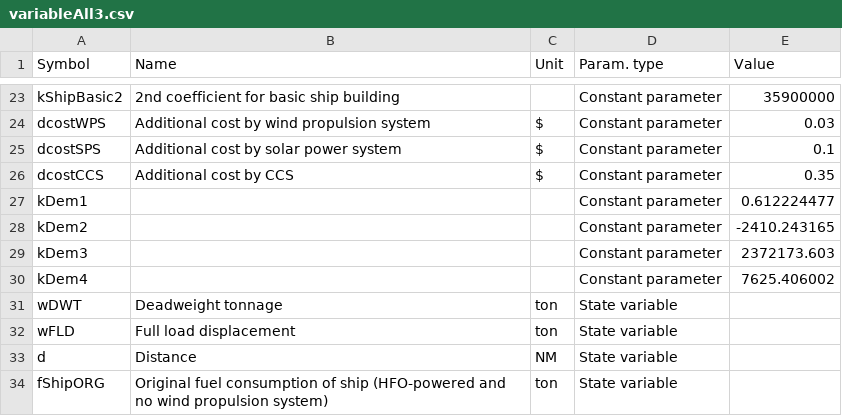
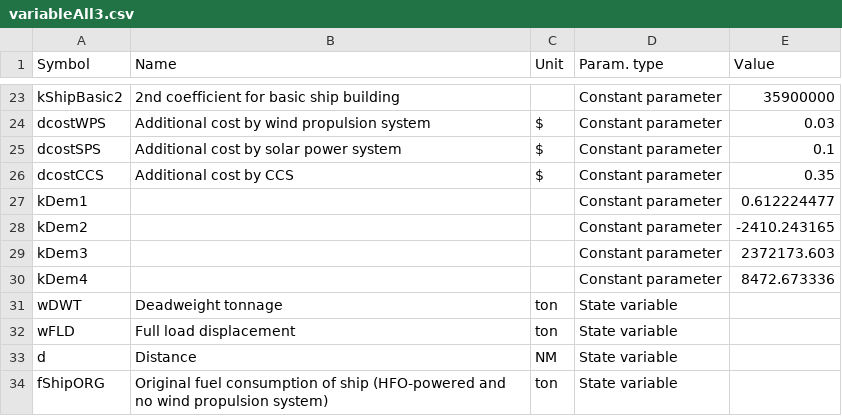
Before and after one commit to tigervalley1988/GHG-reduction-project, a CSV file: parameters/variableAll3.csv, drawn as a sheet; only a part is shown, gaps mark what is left out.

Commit message:
Update variableAll3.csv

```diff
--- a/parameters/variableAll3.csv
+++ b/parameters/variableAll3.csv
@@ -29,3 +29,3 @@ kDem2,,,Constant parameter,-2410.243165
 kDem3,,,Constant parameter,2372173.603
-kDem4,,,Constant parameter,7625.406002
+kDem4,,,Constant parameter,8472.673336
 wDWT,Deadweight tonnage,ton,State variable,
```
